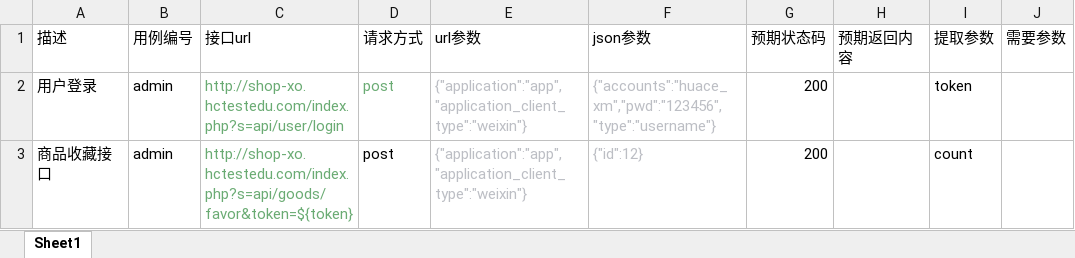
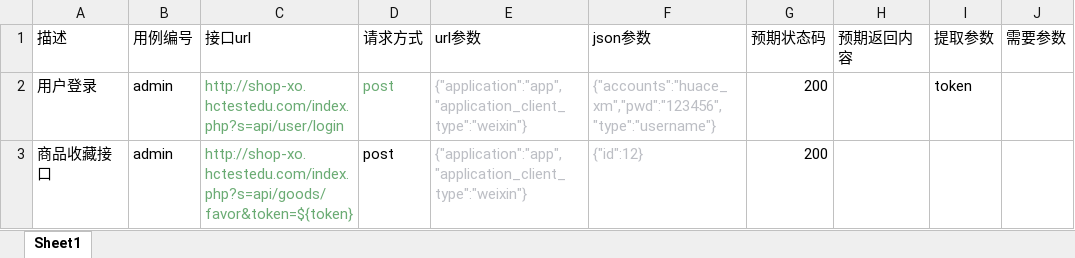
Before and after one commit to 13576467223w/jenkin_test, an Excel workbook: JK_auto/测试用例.xlsx, sheet Sheet1, drawn as a sheet; values as stored, in another font and other column widths than the file's, no borders; the diff names each change by its address in the sheet, - before the commit and + after, or states it on an @@ line.

Commit message:
test

```diff
--- a/JK_auto/测试用例.xlsx (sheet Sheet1)
+++ b/JK_auto/测试用例.xlsx (sheet Sheet1)
-I3 (提取参数): count
+I3 (提取参数): (empty)
```
